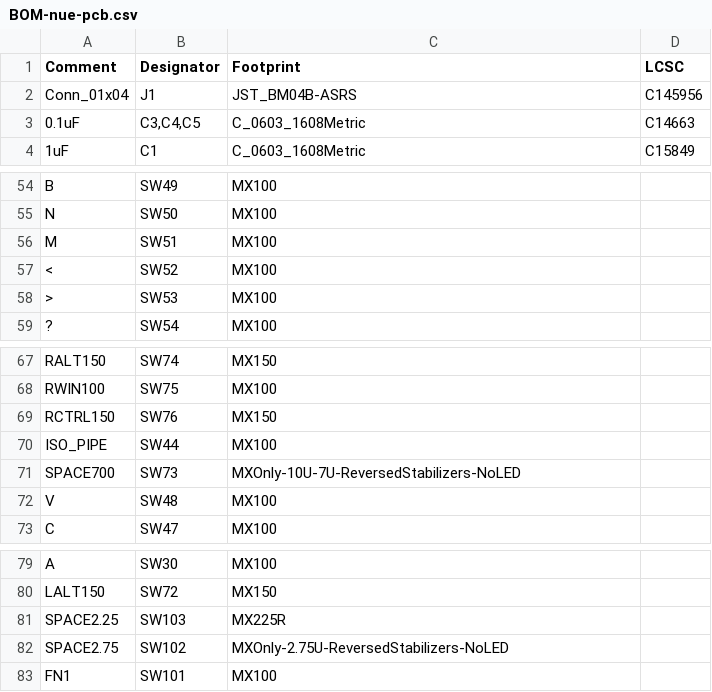
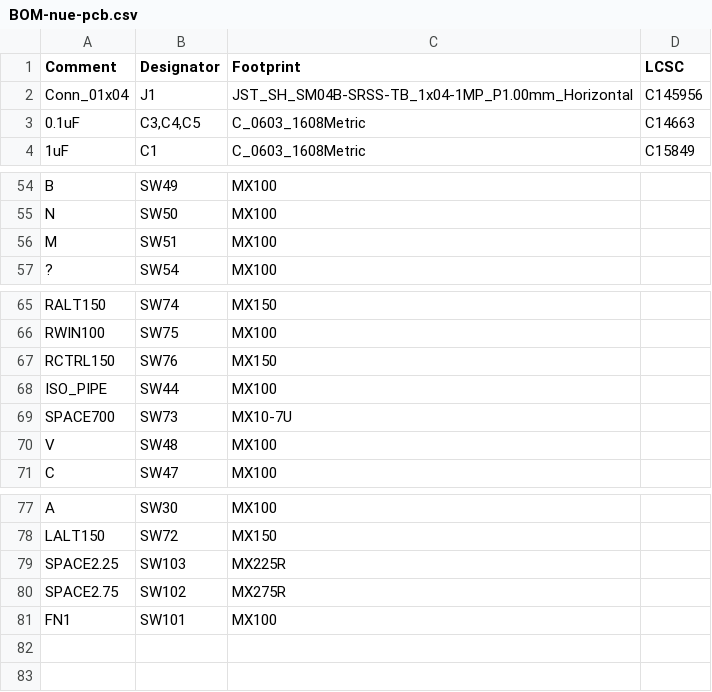
Before and after one commit to intrntbrn/nue-pcb-split, a CSV file: kicad/jlcpcb/assembly/BOM-nue-pcb.csv, drawn as a sheet; only a part is shown, gaps mark what is left out.

Commit message:
replace jst footprint, make 2.75/7/10u holes smaller

```diff
--- a/kicad/jlcpcb/assembly/BOM-nue-pcb.csv
+++ b/kicad/jlcpcb/assembly/BOM-nue-pcb.csv
@@ -1,3 +1,3 @@
 Comment,Designator,Footprint,LCSC
-Conn_01x04,J1,JST_BM04B-ASRS,C145956
+Conn_01x04,J1,JST_SH_SM04B-SRSS-TB_1x04-1MP_P1.00mm_Horizontal,C145956
 0.1uF,"C3,C4,C5",C_0603_1608Metric,C14663
@@ -56,4 +56,2 @@ N,SW50,MX100,
 M,SW51,MX100,
-<,SW52,MX100,
->,SW53,MX100,
 ?,SW54,MX100,
@@ -70,3 +68,3 @@ RCTRL150,SW76,MX150,
 ISO_PIPE,SW44,MX100,
-SPACE700,SW73,MXOnly-10U-7U-ReversedStabilizers-NoLED,
+SPACE700,SW73,MX10-7U,
 V,SW48,MX100,
@@ -81,3 +79,3 @@ LALT150,SW72,MX150,
 SPACE2.25,SW103,MX225R,
-SPACE2.75,SW102,MXOnly-2.75U-ReversedStabilizers-NoLED,
+SPACE2.75,SW102,MX275R,
 FN1,SW101,MX100,
```
Also changed, not shown: kicad/jlcpcb/assembly/POS-nue-pcb.csv, 24 other files.
